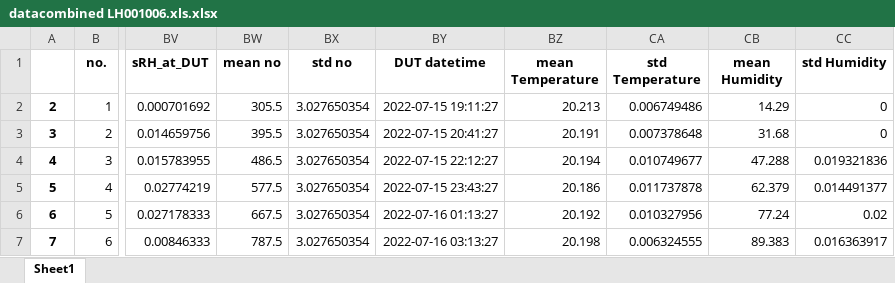
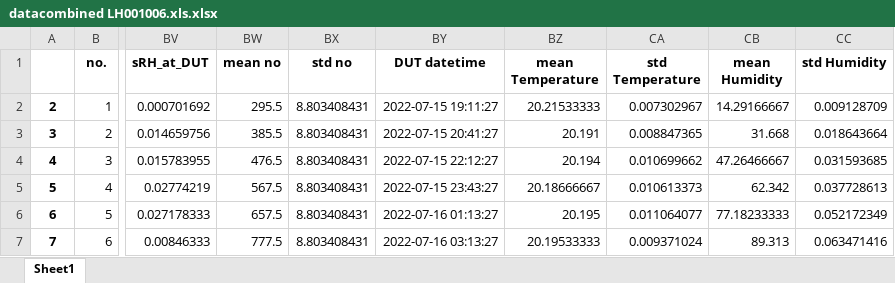
Before and after one commit to Stefaanjanssens/Combine_data_logger, an Excel workbook: datacombined LH001006.xls.xlsx, sheet Sheet1, drawn as a sheet; only a part is shown, gaps mark what is left out; values as stored, in another font and other column widths than the file's, no borders; the diff covers the shown part only; the diff names each change by its address in the sheet, - before the commit and + after, or states it on an @@ line.

```diff
--- a/datacombined LH001006.xls.xlsx (sheet Sheet1)
+++ b/datacombined LH001006.xls.xlsx (sheet Sheet1)
-BW2 (mean no): 305.5
+BW2 (mean no): 295.5
-BX2:BX7 (std no): 3.027650354
+BX2:BX7 (std no): 8.803408431
-BZ2 (mean Temperature): 20.213
+BZ2 (mean Temperature): 20.21533333
-CA2 (std Temperature): 0.006749486
+CA2 (std Temperature): 0.007302967
-CB2 (mean Humidity): 14.29
+CB2 (mean Humidity): 14.29166667
-CC2 (std Humidity): 0
+CC2 (std Humidity): 0.009128709
-BW3 (mean no): 395.5
+BW3 (mean no): 385.5
-CA3 (std Temperature): 0.007378648
+CA3 (std Temperature): 0.008847365
-CB3 (mean Humidity): 31.68
+CB3 (mean Humidity): 31.668
-CC3 (std Humidity): 0
+CC3 (std Humidity): 0.018643664
-BW4 (mean no): 486.5
+BW4 (mean no): 476.5
-CA4 (std Temperature): 0.010749677
+CA4 (std Temperature): 0.010699662
-CB4 (mean Humidity): 47.288
+CB4 (mean Humidity): 47.26466667
-CC4 (std Humidity): 0.019321836
+CC4 (std Humidity): 0.031593685
-BW5 (mean no): 577.5
+BW5 (mean no): 567.5
-BZ5 (mean Temperature): 20.186
+BZ5 (mean Temperature): 20.18666667
-CA5 (std Temperature): 0.011737878
+CA5 (std Temperature): 0.010613373
-CB5 (mean Humidity): 62.379
+CB5 (mean Humidity): 62.342
-CC5 (std Humidity): 0.014491377
+CC5 (std Humidity): 0.037728613
-BW6 (mean no): 667.5
+BW6 (mean no): 657.5
-BZ6 (mean Temperature): 20.192
+BZ6 (mean Temperature): 20.195
-CA6 (std Temperature): 0.010327956
+CA6 (std Temperature): 0.011064077
-CB6 (mean Humidity): 77.24
+CB6 (mean Humidity): 77.18233333
-CC6 (std Humidity): 0.02
+CC6 (std Humidity): 0.052172349
-BW7 (mean no): 787.5
+BW7 (mean no): 777.5
-BZ7 (mean Temperature): 20.198
+BZ7 (mean Temperature): 20.19533333
-CA7 (std Temperature): 0.006324555
+CA7 (std Temperature): 0.009371024
-CB7 (mean Humidity): 89.383
+CB7 (mean Humidity): 89.313
-CC7 (std Humidity): 0.016363917
+CC7 (std Humidity): 0.063471416
```
Also changed, not shown: 804 edited cells elsewhere in this sheet, datacombined H002672.xls.xlsx, datacombined LH001004.xls.xlsx, 3 other files.
